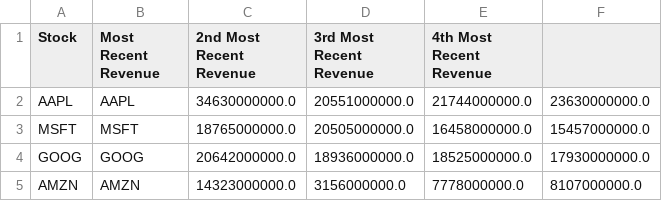
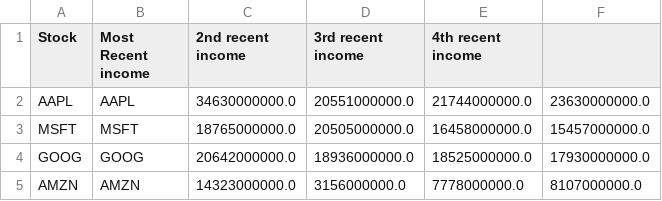
Before and after one commit to jdanninger/Association-Between-Quarterly-Earnings-and-Short-Term-Share-Price-, a CSV file: netIncome.csv, drawn as a sheet; only a part is shown.

Commit message:
adding my anaysis and updated net income and earnings suprise

```diff
--- a/netIncome.csv
+++ b/netIncome.csv
@@ -1,2 +1,2 @@
-Stock,Most Recent Revenue,2nd Most Recent Revenue,3rd Most Recent Revenue,4th Most Recent Revenue
+Stock,Most Recent income,2nd recent income,3rd recent income,4th recent income
 AAPL,AAPL,34630000000.0,20551000000.0,21744000000.0,23630000000.0
```
Also changed, not shown: 2 other files.
